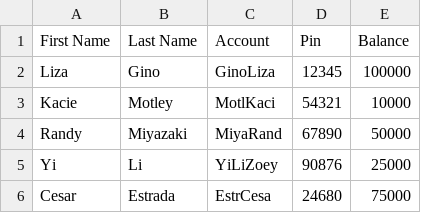
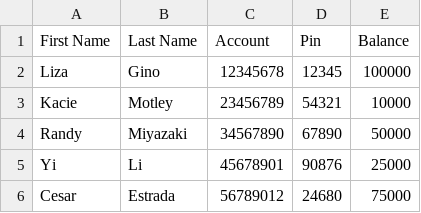
Before and after one commit to lizagino/Crypto_Analyzer, a CSV file: client_table.csv, drawn as a sheet.

Commit message:
final updates to the questionary and client table

```diff
--- a/client_table.csv
+++ b/client_table.csv
@@ -1,6 +1,6 @@
 First Name,Last Name,Account,Pin,Balance
-Liza,Gino,GinoLiza,12345,100000
-Kacie,Motley,MotlKaci,54321,10000
-Randy,Miyazaki,MiyaRand,67890,50000
-Yi,Li,YiLiZoey,90876,25000
-Cesar,Estrada,EstrCesa,24680,75000
+Liza,Gino,12345678,12345,100000
+Kacie,Motley,23456789,54321,10000
+Randy,Miyazaki,34567890,67890,50000
+Yi,Li,45678901,90876,25000
+Cesar,Estrada,56789012,24680,75000
```
Also changed, not shown: 2 other files.
